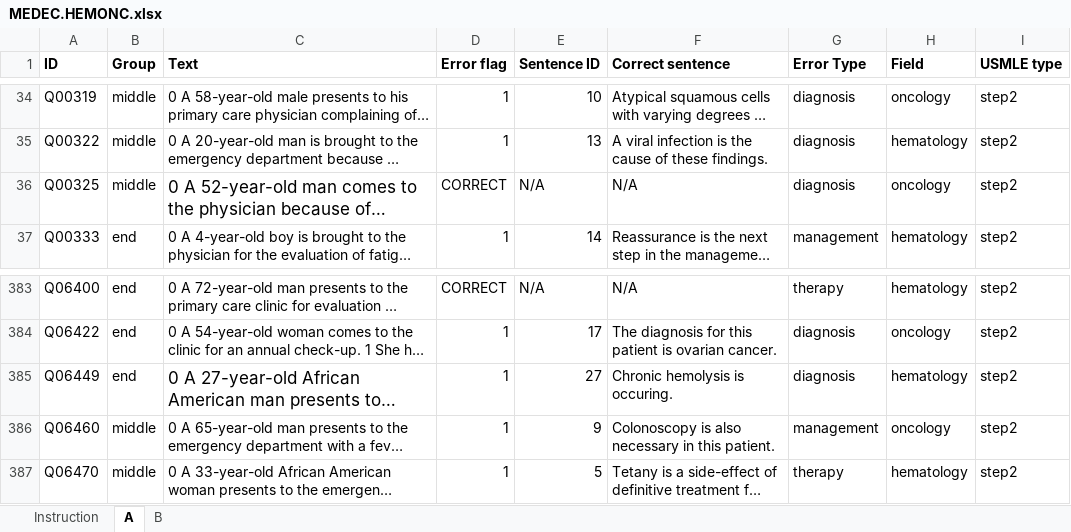
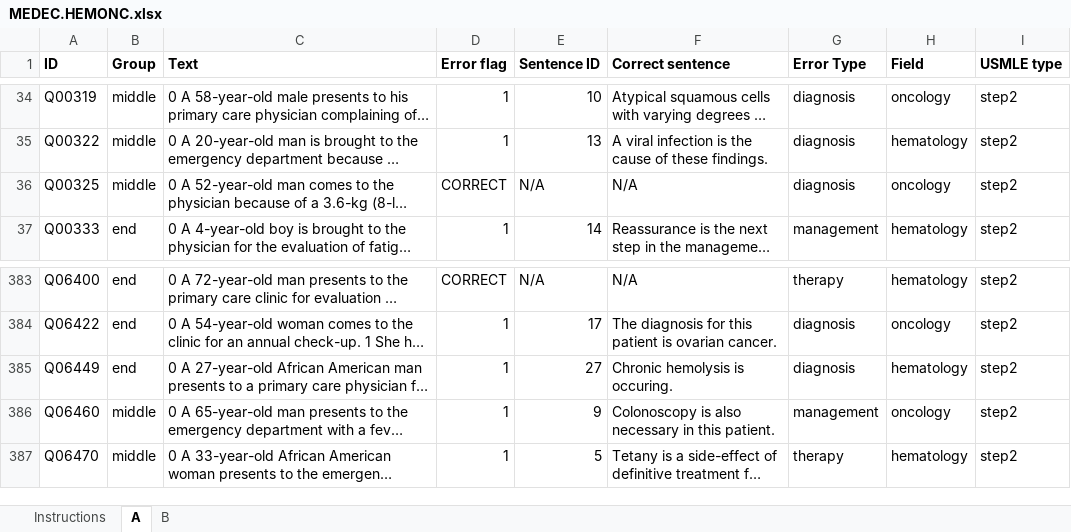
Before and after one commit to pcmay/MEDEC.HEMONC, an Excel workbook: MEDEC.HEMONC.xlsx, sheet A, drawn as a sheet; only a part is shown, gaps mark what is left out; long unchanged cells end in …; values as stored, in another font and other column widths than the file's, no borders; the diff names each change by its address in the sheet, - before the commit and + after, or states it on an @@ line.

Commit message:
Add files via upload

```diff
--- a/MEDEC.HEMONC.xlsx (sheet A)
+++ b/MEDEC.HEMONC.xlsx (sheet A)
-sheet tab: Instruction
+sheet tab: Instructions
@@ C36 text size: smaller @@
@@ C385 text size: smaller @@
```
